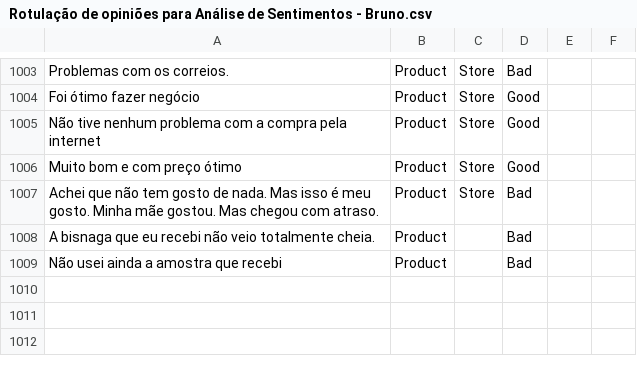
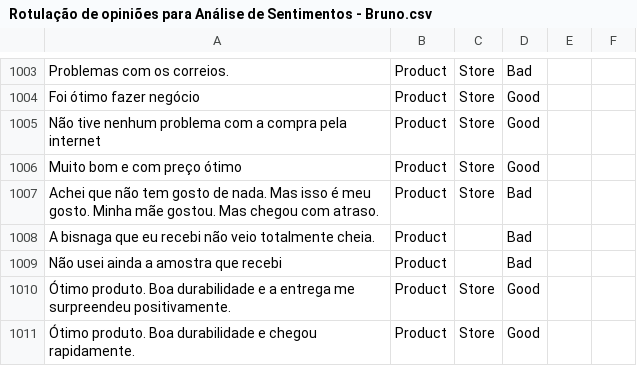
Before and after one commit to diegothuran/Rambo, a CSV file: textClassification/SentimentAnalisys/Data/Rotulação de opiniões para Análise de Sentimentos - Bruno.csv, drawn as a sheet; only a part is shown, gaps mark what is left out; the diff names each change by its address in the sheet, - before the commit and + after, or states it on an @@ line.

```diff
--- a/textClassification/SentimentAnalisys/Data/Rotulação de opiniões para Análise de Sentimentos - Bruno.csv
+++ b/textClassification/SentimentAnalisys/Data/Rotulação de opiniões para Análise de Sentimentos - Bruno.csv
+row 1010: Ótimo produto. Boa durabilidade e a entrega me surpreendeu positivamente. | Product | Store | Good
+row 1011: Ótimo produto. Boa durabilidade e chegou rapidamente. | Product | Store | Good
```
Also changed, not shown: 2 other files.
